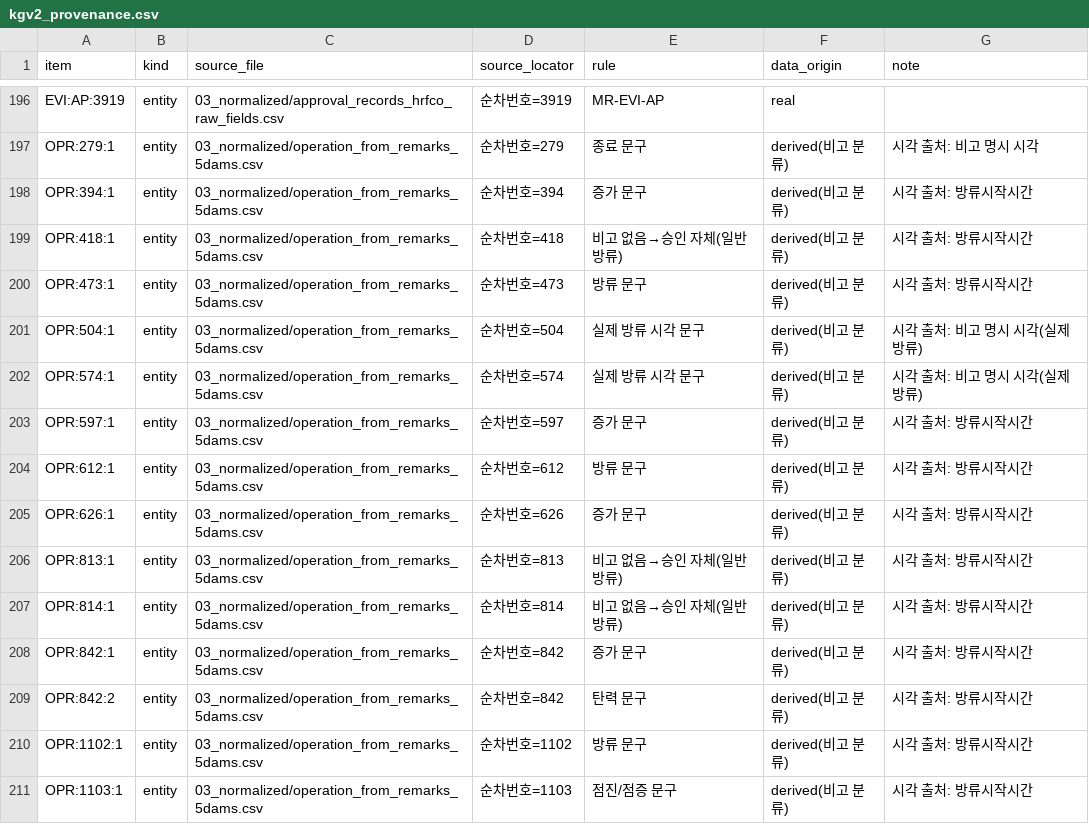
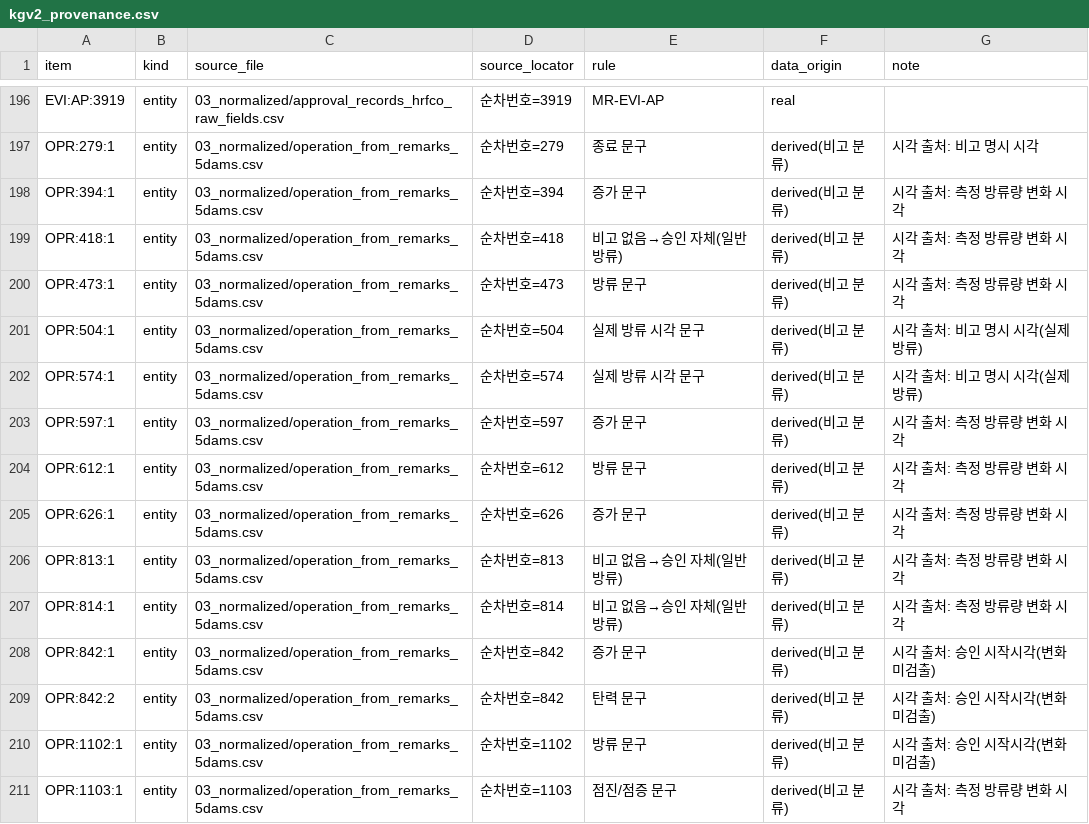
Before and after one commit to mkm1119/KGRAG-LLM, a CSV file: dam_pilot_data/03_normalized/kgv2_provenance.csv, drawn as a sheet; only a part is shown, gaps mark what is left out; the diff covers the shown part only.

```diff
--- a/dam_pilot_data/03_normalized/kgv2_provenance.csv
+++ b/dam_pilot_data/03_normalized/kgv2_provenance.csv
@@ -197,15 +197,15 @@ EVI:AP:3919,entity,03_normalized/approval_records_hrfco_raw_fields.csv,순차번
 OPR:279:1,entity,03_normalized/operation_from_remarks_5dams.csv,순차번호=279,종료 문구,derived(비고 분류),시각 출처: 비고 명시 시각
-OPR:394:1,entity,03_normalized/operation_from_remarks_5dams.csv,순차번호=394,증가 문구,derived(비고 분류),시각 출처: 방류시작시간
-OPR:418:1,entity,03_normalized/operation_from_remarks_5dams.csv,순차번호=418,비고 없음→승인 자체(일반 방류),derived(비고 분류),시각 출처: 방류시작시간
-OPR:473:1,entity,03_normalized/operation_from_remarks_5dams.csv,순차번호=473,방류 문구,derived(비고 분류),시각 출처: 방류시작시간
+OPR:394:1,entity,03_normalized/operation_from_remarks_5dams.csv,순차번호=394,증가 문구,derived(비고 분류),시각 출처: 측정 방류량 변화 시각
+OPR:418:1,entity,03_normalized/operation_from_remarks_5dams.csv,순차번호=418,비고 없음→승인 자체(일반 방류),derived(비고 분류),시각 출처: 측정 방류량 변화 시각
+OPR:473:1,entity,03_normalized/operation_from_remarks_5dams.csv,순차번호=473,방류 문구,derived(비고 분류),시각 출처: 측정 방류량 변화 시각
 OPR:504:1,entity,03_normalized/operation_from_remarks_5dams.csv,순차번호=504,실제 방류 시각 문구,derived(비고 분류),시각 출처: 비고 명시 시각(실제 방류)
 OPR:574:1,entity,03_normalized/operation_from_remarks_5dams.csv,순차번호=574,실제 방류 시각 문구,derived(비고 분류),시각 출처: 비고 명시 시각(실제 방류)
-OPR:597:1,entity,03_normalized/operation_from_remarks_5dams.csv,순차번호=597,증가 문구,derived(비고 분류),시각 출처: 방류시작시간
-OPR:612:1,entity,03_normalized/operation_from_remarks_5dams.csv,순차번호=612,방류 문구,derived(비고 분류),시각 출처: 방류시작시간
-OPR:626:1,entity,03_normalized/operation_from_remarks_5dams.csv,순차번호=626,증가 문구,derived(비고 분류),시각 출처: 방류시작시간
-OPR:813:1,entity,03_normalized/operation_from_remarks_5dams.csv,순차번호=813,비고 없음→승인 자체(일반 방류),derived(비고 분류),시각 출처: 방류시작시간
-OPR:814:1,entity,03_normalized/operation_from_remarks_5dams.csv,순차번호=814,비고 없음→승인 자체(일반 방류),derived(비고 분류),시각 출처: 방류시작시간
-OPR:842:1,entity,03_normalized/operation_from_remarks_5dams.csv,순차번호=842,증가 문구,derived(비고 분류),시각 출처: 방류시작시간
-OPR:842:2,entity,03_normalized/operation_from_remarks_5dams.csv,순차번호=842,탄력 문구,derived(비고 분류),시각 출처: 방류시작시간
-OPR:1102:1,entity,03_normalized/operation_from_remarks_5dams.csv,순차번호=1102,방류 문구,derived(비고 분류),시각 출처: 방류시작시간
-OPR:1103:1,entity,03_normalized/operation_from_remarks_5dams.csv,순차번호=1103,점진/점증 문구,derived(비고 분류),시각 출처: 방류시작시간
+OPR:597:1,entity,03_normalized/operation_from_remarks_5dams.csv,순차번호=597,증가 문구,derived(비고 분류),시각 출처: 측정 방류량 변화 시각
+OPR:612:1,entity,03_normalized/operation_from_remarks_5dams.csv,순차번호=612,방류 문구,derived(비고 분류),시각 출처: 측정 방류량 변화 시각
+OPR:626:1,entity,03_normalized/operation_from_remarks_5dams.csv,순차번호=626,증가 문구,derived(비고 분류),시각 출처: 측정 방류량 변화 시각
+OPR:813:1,entity,03_normalized/operation_from_remarks_5dams.csv,순차번호=813,비고 없음→승인 자체(일반 방류),derived(비고 분류),시각 출처: 측정 방류량 변화 시각
+OPR:814:1,entity,03_normalized/operation_from_remarks_5dams.csv,순차번호=814,비고 없음→승인 자체(일반 방류),derived(비고 분류),시각 출처: 측정 방류량 변화 시각
+OPR:842:1,entity,03_normalized/operation_from_remarks_5dams.csv,순차번호=842,증가 문구,derived(비고 분류),시각 출처: 승인 시작시각(변화 미검출)
+OPR:842:2,entity,03_normalized/operation_from_remarks_5dams.csv,순차번호=842,탄력 문구,derived(비고 분류),시각 출처: 승인 시작시각(변화 미검출)
+OPR:1102:1,entity,03_normalized/operation_from_remarks_5dams.csv,순차번호=1102,방류 문구,derived(비고 분류),시각 출처: 승인 시작시각(변화 미검출)
+OPR:1103:1,entity,03_normalized/operation_from_remarks_5dams.csv,순차번호=1103,점진/점증 문구,derived(비고 분류),시각 출처: 측정 방류량 변화 시각
```
Also changed, not shown: 60 edited cells elsewhere in this file, dam_pilot_data/03_normalized/kgv3_provenance.csv, dam_pilot_data/03_normalized/operation_from_remarks_5dams.csv, 12 other files.
